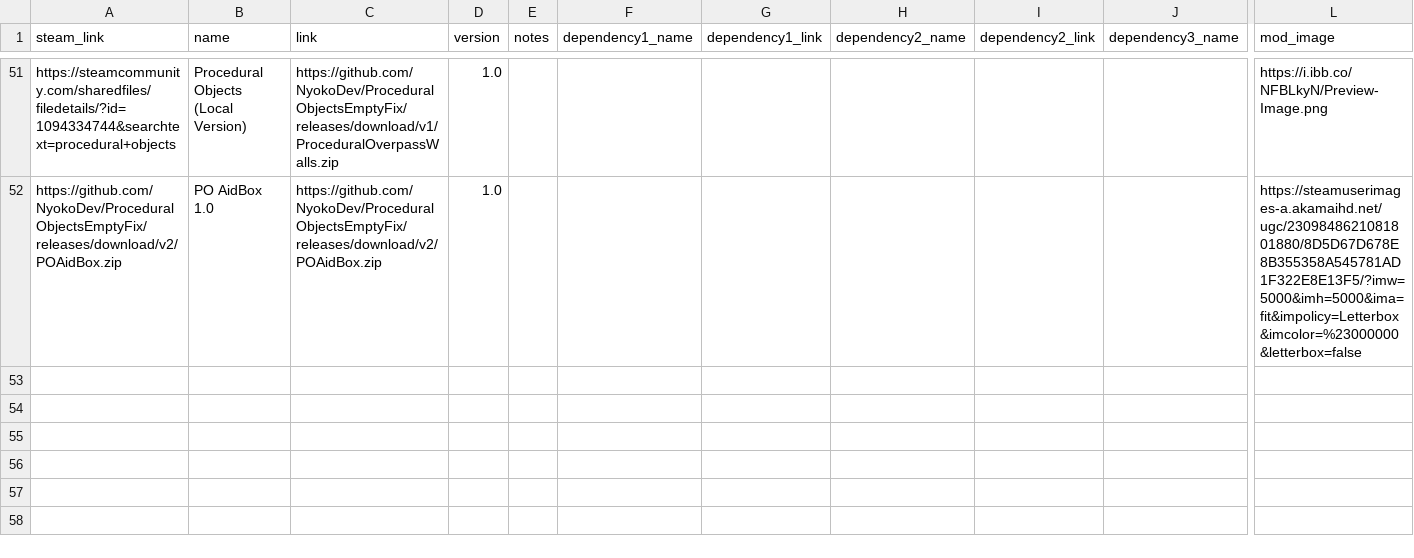
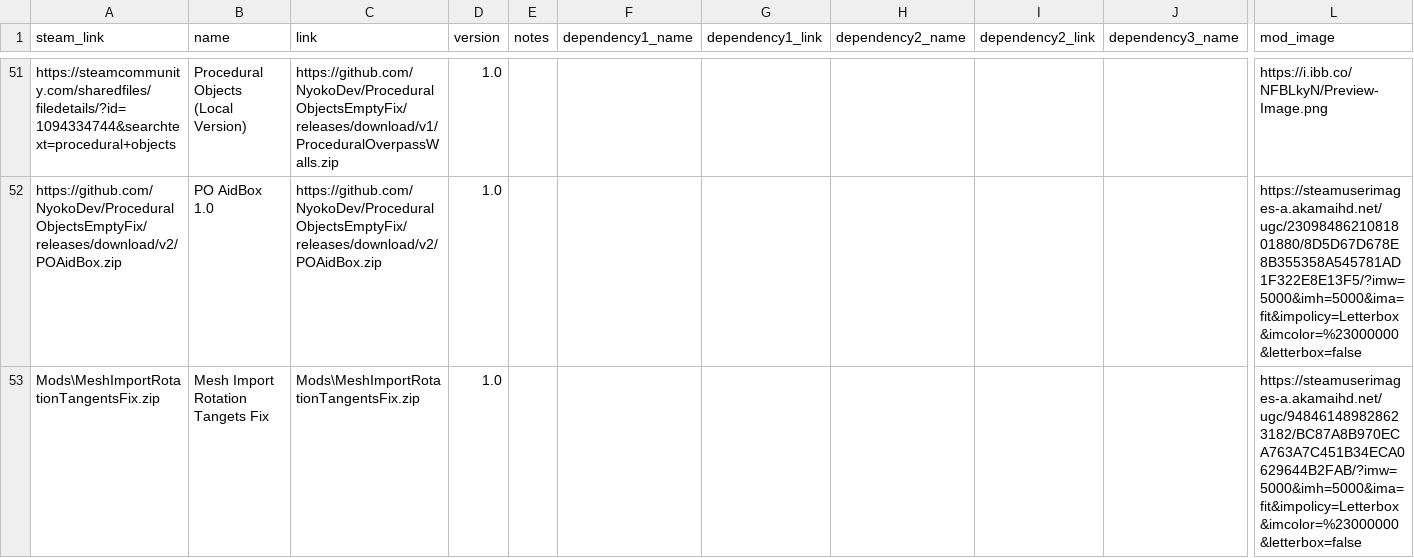
Before and after one commit to NyokoDev/SkyLinx, a CSV file: mods_data.csv, drawn as a sheet; only a part is shown, gaps mark what is left out; rows hold the shown columns only; the diff names each change by its address in the sheet, - before the commit and + after, or states it on an @@ line.

Commit message:
Mesh Import Rotation Tangents Fix

```diff
--- a/mods_data.csv
+++ b/mods_data.csv
+row 53: Mods\MeshImportRotationTangentsFix.zip | Mesh Import Rotation Tangets Fix | Mods\MeshImportRotationTangentsFix.zip | 1.0 |  |  |  |  |  |  | https://steamuserimages-a.akamaihd.net/ugc/948461489828623182/BC87A8B970ECA763A7C451B34ECA0629644B2FAB/?imw=5000&imh=5000&ima=fit&impolicy=Letterbox&imcolor=%23000000&letterbox=false
```
Also changed, not shown: 1 other file.
